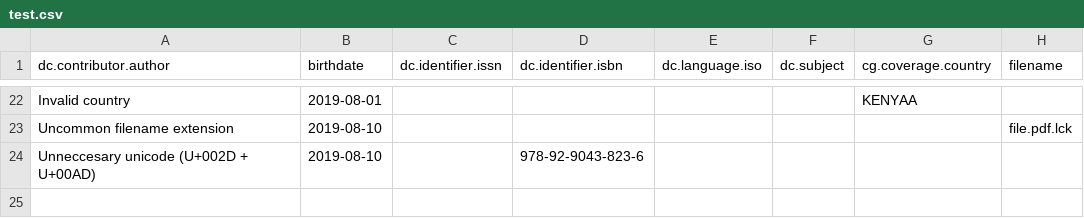
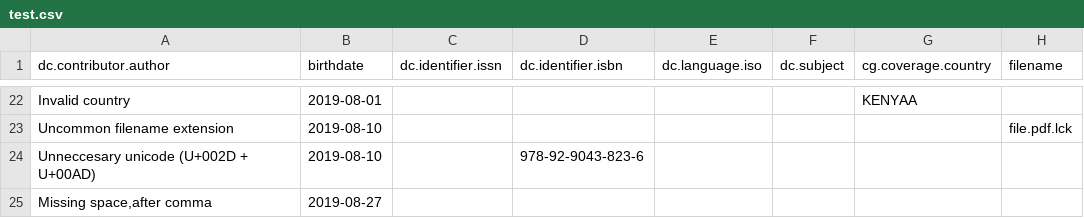
Before and after one commit to ilri/csv-metadata-quality, a CSV file: data/test.csv, drawn as a sheet; only a part is shown, gaps mark what is left out; the diff names each change by its address in the sheet, - before the commit and + after, or states it on an @@ line.

Commit message:
data/test.csv: Add sample for missing space after comma

```diff
--- a/data/test.csv
+++ b/data/test.csv
+row 25: Missing space,after comma | 2019-08-27
```
